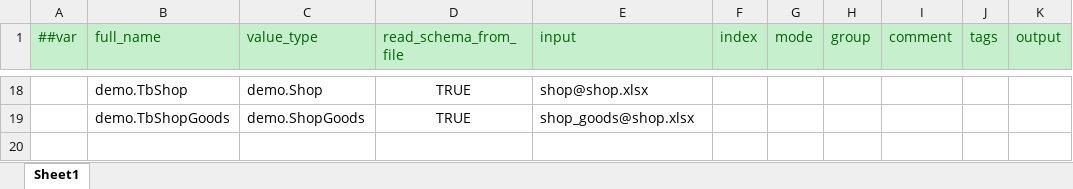
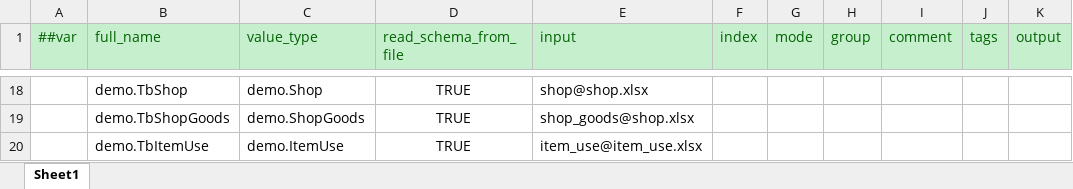
Before and after one commit to nmbswls/FkSucProj, an Excel workbook: Config/Datas/__tables__.xlsx, sheet Sheet1, drawn as a sheet; only a part is shown, gaps mark what is left out; values as stored, in another font and other column widths than the file's, no borders; the diff names each change by its address in the sheet, - before the commit and + after, or states it on an @@ line.

```diff
--- a/Config/Datas/__tables__.xlsx (sheet Sheet1)
+++ b/Config/Datas/__tables__.xlsx (sheet Sheet1)
+row 20:  | demo.TbItemUse | demo.ItemUse | TRUE | item_use@item_use.xlsx
```
Also changed, not shown: Config/Datas/item.xlsx, 34 other files.
